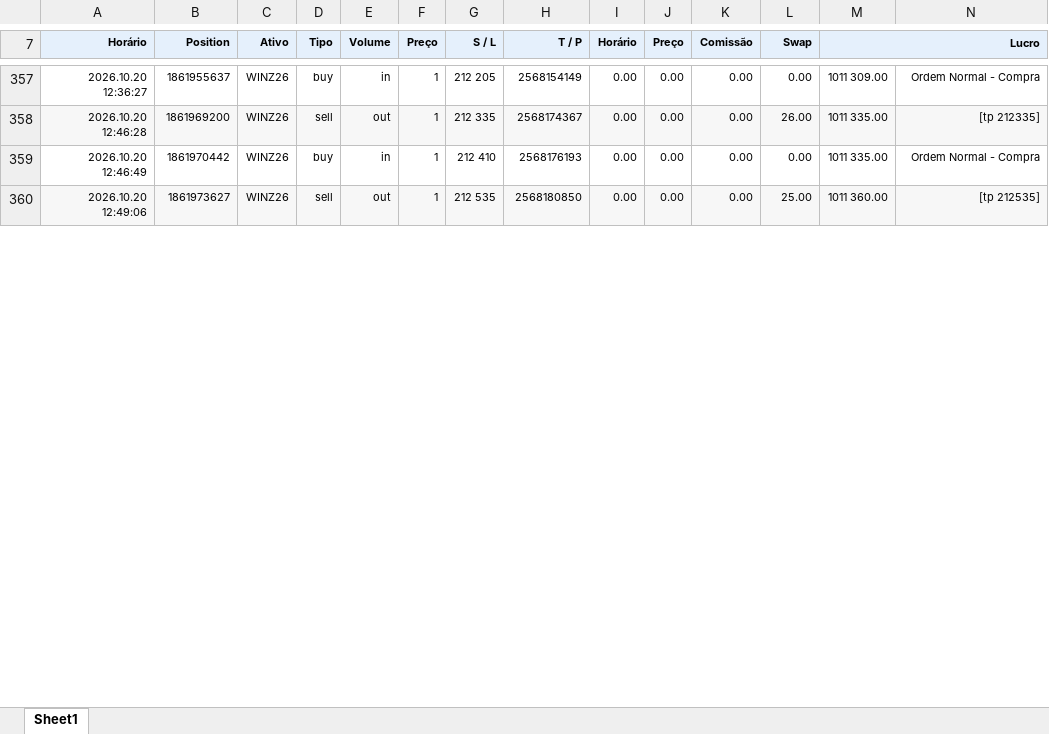
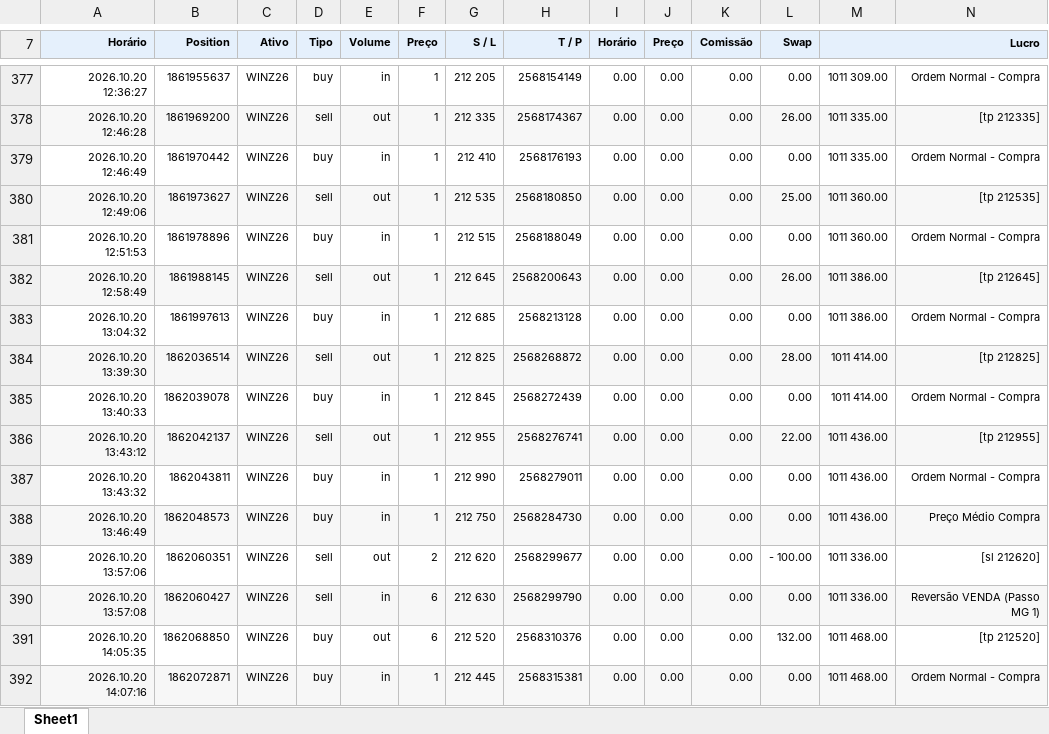
Before and after one commit to GatewayTecnologia/DayTrade, an Excel workbook: 201026.xlsx, sheet Sheet1, drawn as a sheet; only a part is shown, gaps mark what is left out; values as stored, in another font and other column widths than the file's, no borders; charts and pictures not drawn; the diff covers the shown part only; the diff names each change by its address in the sheet, - before the commit and + after, or states it on an @@ line.

Commit message:
Add files via upload

```diff
--- a/201026.xlsx (sheet Sheet1)
+++ b/201026.xlsx (sheet Sheet1)
+row 381: 2026.10.20 12:51:53 | 1861978896 | WINZ26 | buy | in | 1 | 212 515 | 2568188049 | 0.00 | 0.00 | 0.00 | 0.00 | 1011 360.00 | Ordem Normal - Compra
+row 382: 2026.10.20 12:58:49 | 1861988145 | WINZ26 | sell | out | 1 | 212 645 | 2568200643 | 0.00 | 0.00 | 0.00 | 26.00 | 1011 386.00 | [tp 212645]
+row 383: 2026.10.20 13:04:32 | 1861997613 | WINZ26 | buy | in | 1 | 212 685 | 2568213128 | 0.00 | 0.00 | 0.00 | 0.00 | 1011 386.00 | Ordem Normal - Compra
+row 384: 2026.10.20 13:39:30 | 1862036514 | WINZ26 | sell | out | 1 | 212 825 | 2568268872 | 0.00 | 0.00 | 0.00 | 28.00 | 1011 414.00 | [tp 212825]
+row 385: 2026.10.20 13:40:33 | 1862039078 | WINZ26 | buy | in | 1 | 212 845 | 2568272439 | 0.00 | 0.00 | 0.00 | 0.00 | 1011 414.00 | Ordem Normal - Compra
+row 386: 2026.10.20 13:43:12 | 1862042137 | WINZ26 | sell | out | 1 | 212 955 | 2568276741 | 0.00 | 0.00 | 0.00 | 22.00 | 1011 436.00 | [tp 212955]
+row 387: 2026.10.20 13:43:32 | 1862043811 | WINZ26 | buy | in | 1 | 212 990 | 2568279011 | 0.00 | 0.00 | 0.00 | 0.00 | 1011 436.00 | Ordem Normal - Compra
+row 388: 2026.10.20 13:46:49 | 1862048573 | WINZ26 | buy | in | 1 | 212 750 | 2568284730 | 0.00 | 0.00 | 0.00 | 0.00 | 1011 436.00 | Preço Médio Compra
+row 389: 2026.10.20 13:57:06 | 1862060351 | WINZ26 | sell | out | 2 | 212 620 | 2568299677 | 0.00 | 0.00 | 0.00 | - 100.00 | 1011 336.00 | [sl 212620]
+row 390: 2026.10.20 13:57:08 | 1862060427 | WINZ26 | sell | in | 6 | 212 630 | 2568299790 | 0.00 | 0.00 | 0.00 | 0.00 | 1011 336.00 | Reversão VENDA (Passo MG 1)
+row 391: 2026.10.20 14:05:35 | 1862068850 | WINZ26 | buy | out | 6 | 212 520 | 2568310376 | 0.00 | 0.00 | 0.00 | 132.00 | 1011 468.00 | [tp 212520]
+row 392: 2026.10.20 14:07:16 | 1862072871 | WINZ26 | buy | in | 1 | 212 445 | 2568315381 | 0.00 | 0.00 | 0.00 | 0.00 | 1011 468.00 | Ordem Normal - Compra
```
Also changed, not shown: 26 added rows and 20 edited cells elsewhere in this sheet, formulas that keep their value, charts or pictures.
